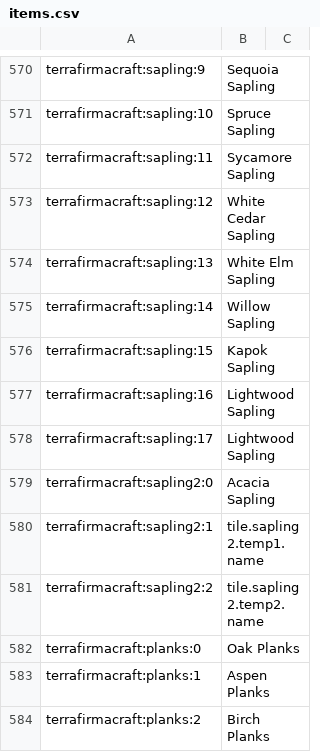
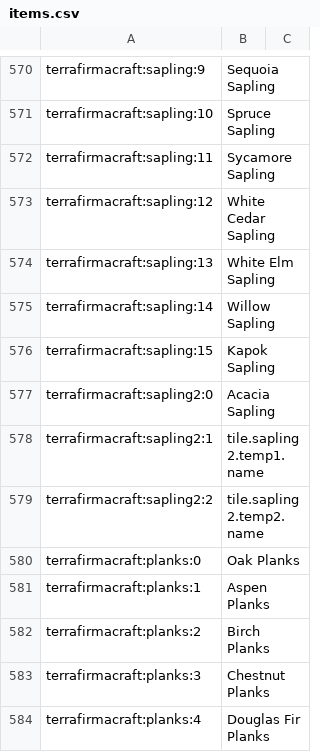
Before and after one commit to wormzjl/Project-PFAA, a CSV file: config/AppliedEnergistics2/recipes/items.csv, drawn as a sheet; only a part is shown, gaps mark what is left out; the shorter side is filled out with more unchanged rows; removed rows and columns are numbered as before the commit, all else as after; the diff covers the shown part only; the diff names each change by its address in the sheet, - before the commit and + after, or states it on an @@ line.

```diff
--- a/config/AppliedEnergistics2/recipes/items.csv
+++ b/config/AppliedEnergistics2/recipes/items.csv
-row 577: terrafirmacraft:sapling:16 | Lightwood Sapling
-row 578: terrafirmacraft:sapling:17 | Lightwood Sapling
```
Also changed, not shown: 33 moved rows elsewhere in this file, 22 other files.
